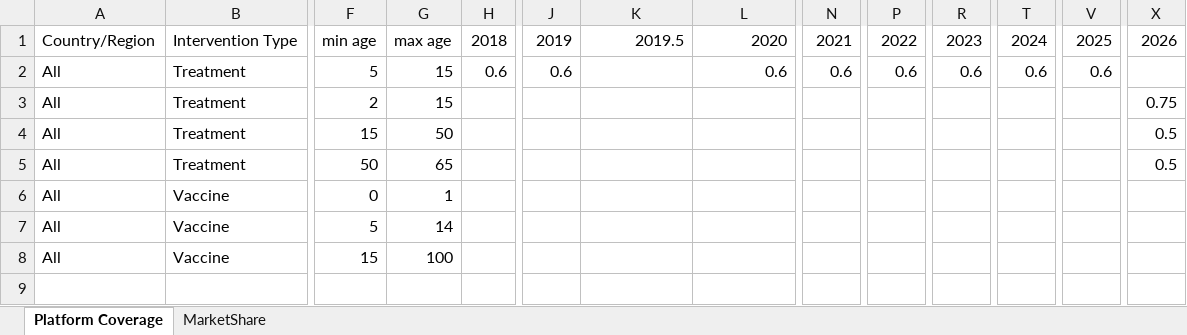
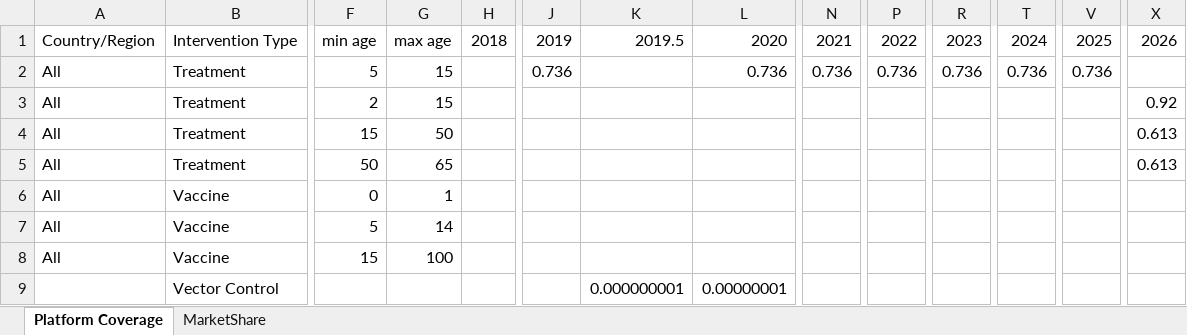
Before and after one commit to tlestang/ntd-model-sch, an Excel workbook: sch_simulation/data/SCH_params/mansoni_coverage_scenario_2.xlsx, sheet Platform Coverage, drawn as a sheet; only a part is shown, gaps mark what is left out; values as stored, in another font and other column widths than the file's, no borders; removed rows and columns are numbered as before the commit, all else as after; rows hold the shown columns only; the diff names each change by its address in the sheet, - before the commit and + after, or states it on an @@ line.

Commit message:
add scenario files for runs march 8th 2023

```diff
--- a/sch_simulation/data/SCH_params/mansoni_coverage_scenario_2.xlsx (sheet Platform Coverage)
+++ b/sch_simulation/data/SCH_params/mansoni_coverage_scenario_2.xlsx (sheet Platform Coverage)
-H2: 0.6
+H2: (empty)
-J2: 0.6
+J2: 0.736
-L2: 0.6
+L2: 0.736
-N2: 0.6
+N2: 0.736
-P2: 0.6
+P2: 0.736
-R2: 0.6
+R2: 0.736
-T2: 0.6
+T2: 0.736
-V2: 0.6
+V2: 0.736
-row 3: All | Treatment | 2 | 15 |  |  |  |  |  |  |  |  |  | 0.75
-row 4: All | Treatment | 15 | 50 |  |  |  |  |  |  |  |  |  | 0.5
-row 5: All | Treatment | 50 | 65 |  |  |  |  |  |  |  |  |  | 0.5
+row 3: All | Treatment | 2 | 15 |  |  |  |  |  |  |  |  |  | 0.92
+row 4: All | Treatment | 15 | 50 |  |  |  |  |  |  |  |  |  | 0.613
+row 5: All | Treatment | 50 | 65 |  |  |  |  |  |  |  |  |  | 0.613
+row 9:  | Vector Control |  |  |  |  | 0.000000001 | 0.00000001
```
Also changed, not shown: sheet MarketShare, sch_simulation/data/SCH_params/mansoni_coverage_scenario_3a_1.xlsx, sch_simulation/data/SCH_params/mansoni_coverage_scenario_3a_2.xlsx, 5 other files.
